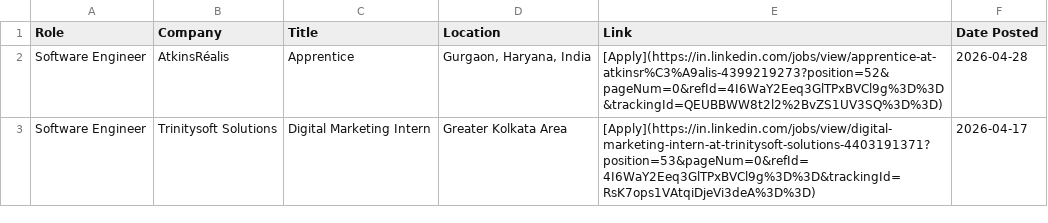
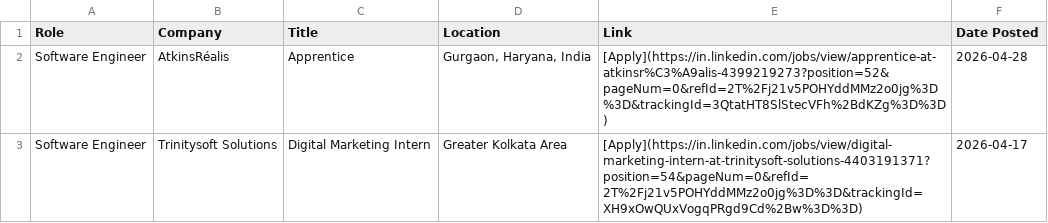
Before and after one commit to IshaCodes04/OpportunityHub, a CSV file: april_2026_opportunities.csv, drawn as a sheet.

Commit message:
🔄 Update: April 2026 job opportunities (Auto)

```diff
--- a/april_2026_opportunities.csv
+++ b/april_2026_opportunities.csv
@@ -1,3 +1,3 @@
 Role,Company,Title,Location,Link,Date Posted
-Software Engineer,AtkinsRéalis,Apprentice,"Gurgaon, Haryana, India",[Apply](https://in.linkedin.com/jobs/view/apprentice-at-atkinsr%C3%A9alis-4399219273?position=52&pageNum=0&refId=4I6WaY2Eeq3GlTPxBVCl9g%3D%3D&trackingId=QEUBBWW8t2l2%2BvZS1UV3SQ%3D%3D),2026-04-28
-Software Engineer,Trinitysoft Solutions,Digital Marketing Intern,Greater Kolkata Area,[Apply](https://in.linkedin.com/jobs/view/digital-marketing-intern-at-trinitysoft-solutions-4403191371?position=53&pageNum=0&refId=4I6WaY2Eeq3GlTPxBVCl9g%3D%3D&trackingId=RsK7ops1VAtqiDjeVi3deA%3D%3D),2026-04-17
+Software Engineer,AtkinsRéalis,Apprentice,"Gurgaon, Haryana, India",[Apply](https://in.linkedin.com/jobs/view/apprentice-at-atkinsr%C3%A9alis-4399219273?position=52&pageNum=0&refId=2T%2Fj21v5POHYddMMz2o0jg%3D%3D&trackingId=3QtatHT8SlStecVFh%2BdKZg%3D%3D),2026-04-28
+Software Engineer,Trinitysoft Solutions,Digital Marketing Intern,Greater Kolkata Area,[Apply](https://in.linkedin.com/jobs/view/digital-marketing-intern-at-trinitysoft-solutions-4403191371?position=54&pageNum=0&refId=2T%2Fj21v5POHYddMMz2o0jg%3D%3D&trackingId=XH9xOwQUxVogqPRgd9Cd%2Bw%3D%3D),2026-04-17
```
Also changed, not shown: 1 other file.
